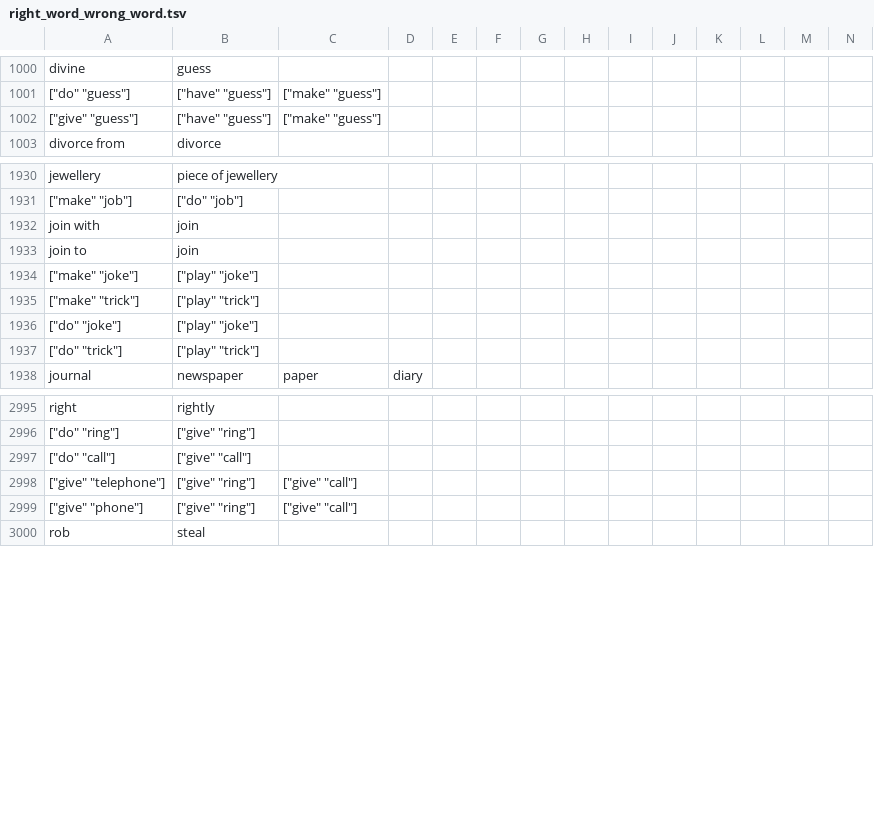
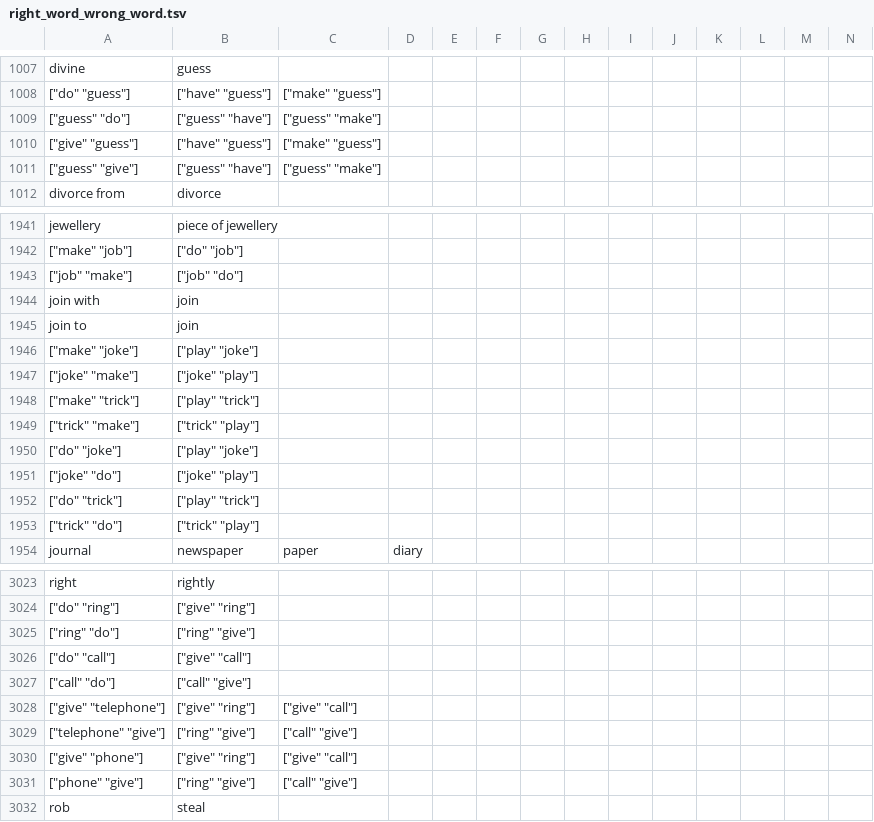
Before and after one commit to saladoperation/spike-kubernetes, a TSV file: resources/confusions/directed/right_word_wrong_word.tsv, drawn as a sheet; only a part is shown, gaps mark what is left out; rows hold the shown columns only; the diff covers the shown part only; the diff names each change by its address in the sheet, - before the commit and + after, or states it on an @@ line.

```diff
--- a/resources/confusions/directed/right_word_wrong_word.tsv
+++ b/resources/confusions/directed/right_word_wrong_word.tsv
+row 1009: ["guess" "do"] | ["guess" "have"] | ["guess" "make"]
+row 1011: ["guess" "give"] | ["guess" "have"] | ["guess" "make"]
+row 1943: ["job" "make"] | ["job" "do"]
+row 1947: ["joke" "make"] | ["joke" "play"]
+row 1949: ["trick" "make"] | ["trick" "play"]
+row 1951: ["joke" "do"] | ["joke" "play"]
+row 1953: ["trick" "do"] | ["trick" "play"]
+row 3025: ["ring" "do"] | ["ring" "give"]
+row 3027: ["call" "do"] | ["call" "give"]
+row 3029: ["telephone" "give"] | ["ring" "give"] | ["call" "give"]
+row 3031: ["phone" "give"] | ["ring" "give"] | ["call" "give"]
```
Also changed, not shown: 30 added rows, 5 removed rows and 6 edited cells elsewhere in this file, resources/confusions/undirected/right_word_wrong_word.tsv.
